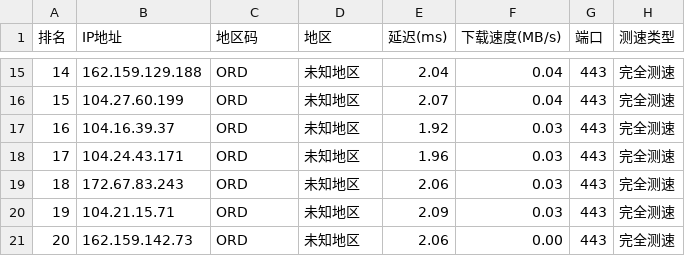
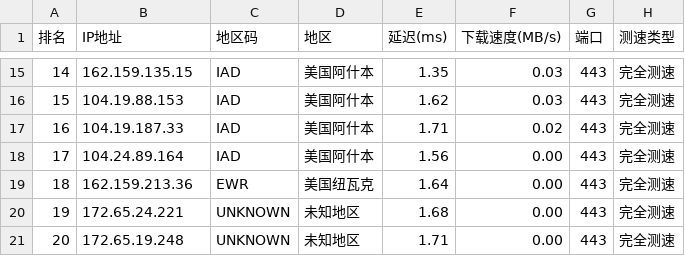
Before and after one commit to ZQ-JACKY/ZQ-CloudFlareScan, a CSV file: ipv4.csv, drawn as a sheet; only a part is shown, gaps mark what is left out; the diff covers the shown part only.

```diff
--- a/ipv4.csv
+++ b/ipv4.csv
@@ -15,7 +15,7 @@
-14,162.159.129.188,ORD,未知地区,2.04,0.04,443,完全测速
-15,104.27.60.199,ORD,未知地区,2.07,0.04,443,完全测速
-16,104.16.39.37,ORD,未知地区,1.92,0.03,443,完全测速
-17,104.24.43.171,ORD,未知地区,1.96,0.03,443,完全测速
-18,172.67.83.243,ORD,未知地区,2.06,0.03,443,完全测速
-19,104.21.15.71,ORD,未知地区,2.09,0.03,443,完全测速
-20,162.159.142.73,ORD,未知地区,2.06,0.00,443,完全测速
+14,162.159.135.15,IAD,美国阿什本,1.35,0.03,443,完全测速
+15,104.19.88.153,IAD,美国阿什本,1.62,0.03,443,完全测速
+16,104.19.187.33,IAD,美国阿什本,1.71,0.02,443,完全测速
+17,104.24.89.164,IAD,美国阿什本,1.56,0.00,443,完全测速
+18,162.159.213.36,EWR,美国纽瓦克,1.64,0.00,443,完全测速
+19,172.65.24.221,UNKNOWN,未知地区,1.68,0.00,443,完全测速
+20,172.65.19.248,UNKNOWN,未知地区,1.71,0.00,443,完全测速
```
Also changed, not shown: 56 edited cells elsewhere in this file.
